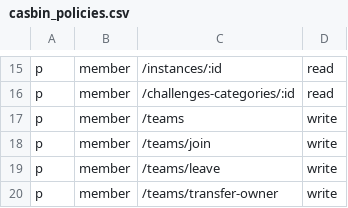
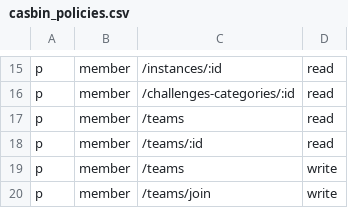
Before and after one commit to h0lm0/pwnthemall, a CSV file: backend/config/casbin_policies.csv, drawn as a sheet; only a part is shown, gaps mark what is left out; the shorter side is filled out with more unchanged rows.

Commit message:
Points are now written in the team tab

```diff
--- a/backend/config/casbin_policies.csv
+++ b/backend/config/casbin_policies.csv
@@ -16,2 +16,4 @@ p, member, /instances/:id, read
 p, member, /challenges-categories/:id, read
+p, member, /teams, read
+p, member, /teams/:id, read
 p, member, /teams, write
```
Also changed, not shown: 2 other files.
